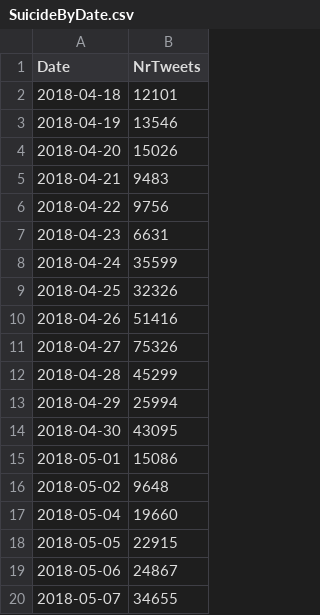
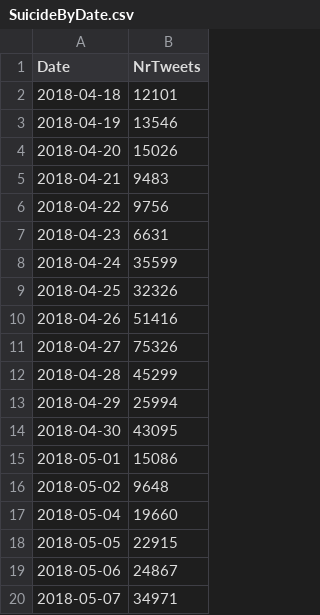
Before and after one commit to MDeCee/Build, a CSV file: Dataframes/SuicideByDate.csv, drawn as a sheet.

```diff
--- a/Dataframes/SuicideByDate.csv
+++ b/Dataframes/SuicideByDate.csv
@@ -19,2 +19,2 @@ Date,NrTweets
 2018-05-06,24867
-2018-05-07,34655
+2018-05-07,34971
```
Also changed, not shown: Dataframes/Countries.csv, Dataframes/People.csv, 2 other files.
